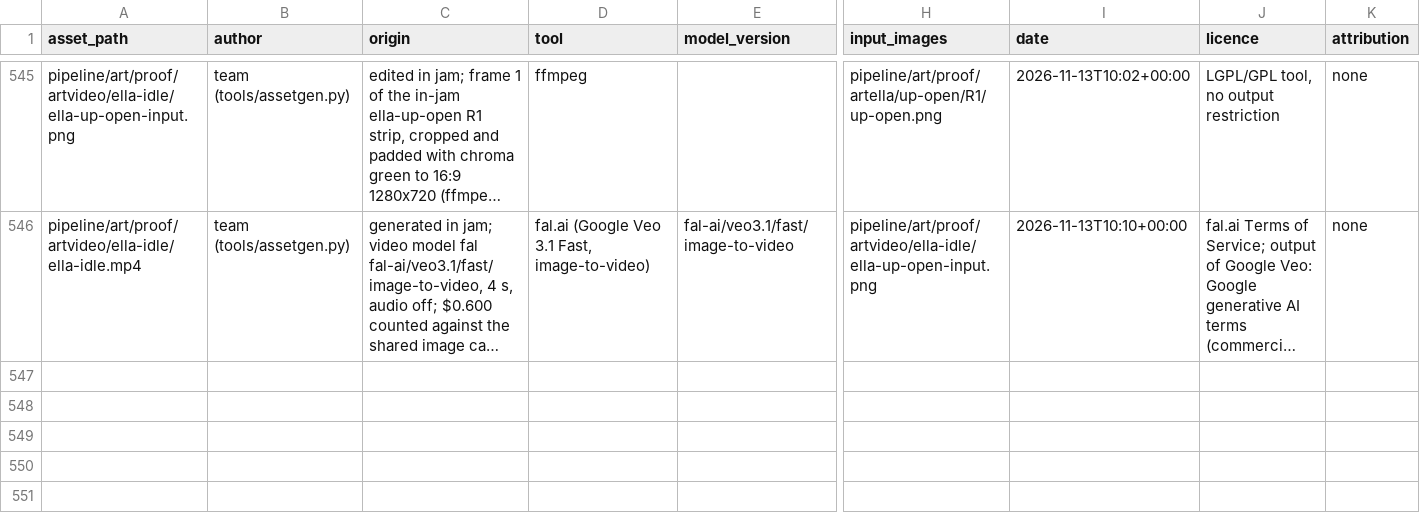
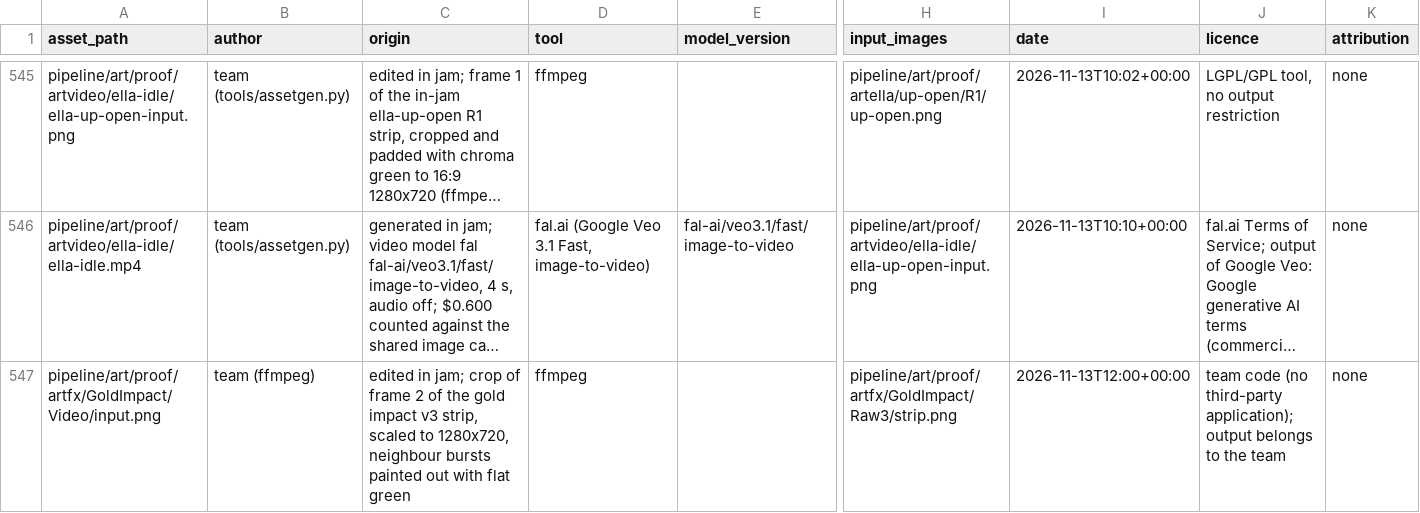
Before and after one commit to joshdrochon/UmbrellaElla, a CSV file: pipeline/art/provenance.csv, drawn as a sheet; only a part is shown, gaps mark what is left out; long unchanged cells end in …; rows hold the shown columns only; the diff covers the shown part only; the diff names each change by its address in the sheet, - before the commit and + after, or states it on an @@ line.

Commit message:
artfx: gold impact from Veo video (candidate strip, art_check --effect pass, not panelled)

```diff
--- a/pipeline/art/provenance.csv
+++ b/pipeline/art/provenance.csv
+row 547: pipeline/art/proof/artfx/GoldImpact/Video/input.png | team (ffmpeg) | edited in jam; crop of frame 2 of the gold impact v3 strip, scaled to 1280x720, neighbour bursts painted out with flat green | ffmpeg |  | pipeline/art/proof/artfx/GoldImpact/Raw3/strip.png | 2026-11-13T12:00+00:00 | team code (no third-party application); output belongs to the team | none
```
Also changed, not shown: 1 added row elsewhere in this file, 41 other files.
